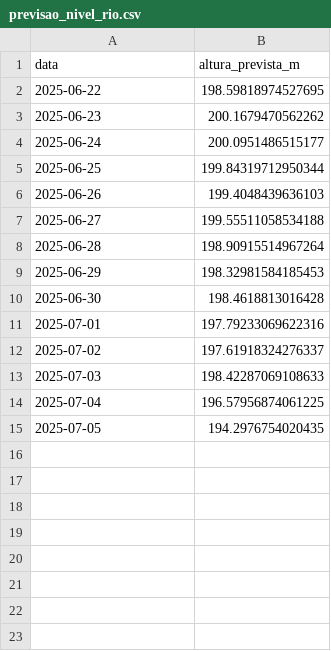
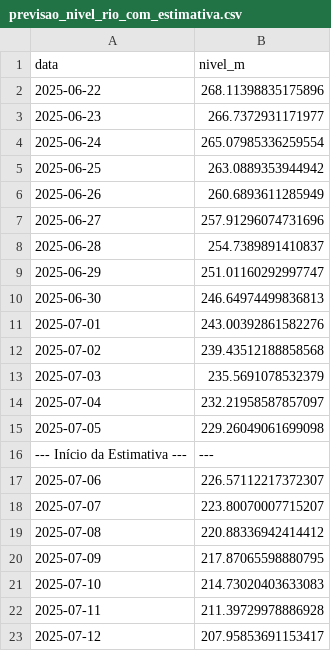
Before and after one commit to RafaelBlankenburg/GuaibaLevelPredict, a CSV file: data/previsao_nivel_rio_com_estimativa.csv (was data/previsao_nivel_rio.csv), drawn as a sheet.

Commit message:
estimativa de estado e criação de graficos

```diff
--- a/data/previsao_nivel_rio.csv
+++ b/data/previsao_nivel_rio_com_estimativa.csv
@@ -1,15 +1,23 @@
-data,altura_prevista_m
-2025-06-22,198.59818974527695
-2025-06-23,200.1679470562262
-2025-06-24,200.0951486515177
-2025-06-25,199.84319712950344
-2025-06-26,199.4048439636103
-2025-06-27,199.55511058534188
-2025-06-28,198.90915514967264
-2025-06-29,198.32981584185453
-2025-06-30,198.4618813016428
-2025-07-01,197.79233069622316
-2025-07-02,197.61918324276337
-2025-07-03,198.42287069108633
-2025-07-04,196.57956874061225
-2025-07-05,194.2976754020435
+data,nivel_m
+2025-06-22,268.11398835175896
+2025-06-23,266.7372931171977
+2025-06-24,265.07985336259554
+2025-06-25,263.0889353944942
+2025-06-26,260.6893611285949
+2025-06-27,257.91296074731696
+2025-06-28,254.7389891410837
+2025-06-29,251.01160292997747
+2025-06-30,246.64974499836813
+2025-07-01,243.00392861582276
+2025-07-02,239.43512188858568
+2025-07-03,235.5691078532379
+2025-07-04,232.21958587857097
+2025-07-05,229.26049061699098
+--- Início da Estimativa ---,---
+2025-07-06,226.57112217372307
+2025-07-07,223.80070007715207
+2025-07-08,220.88336942414412
+2025-07-09,217.87065598880795
+2025-07-10,214.73020403633083
+2025-07-11,211.39729978886928
+2025-07-12,207.95853691153417
```
Also changed, not shown: 10 other files.
